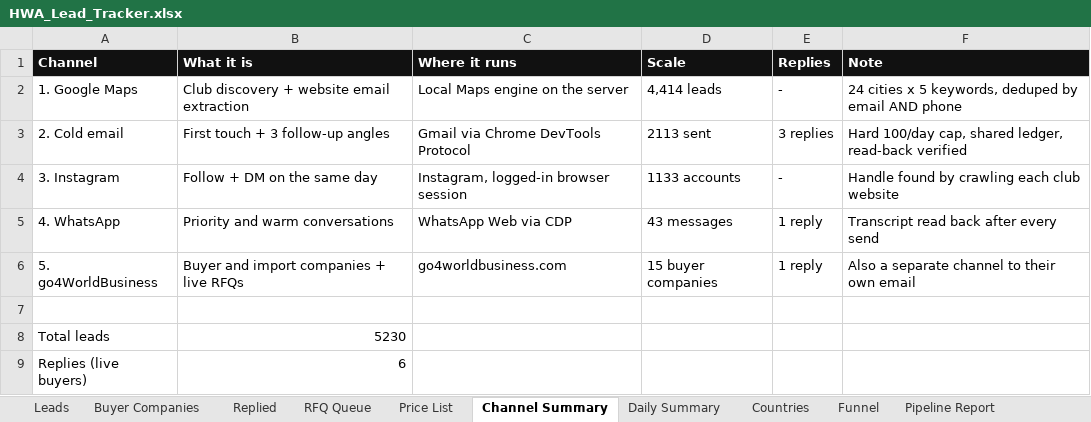
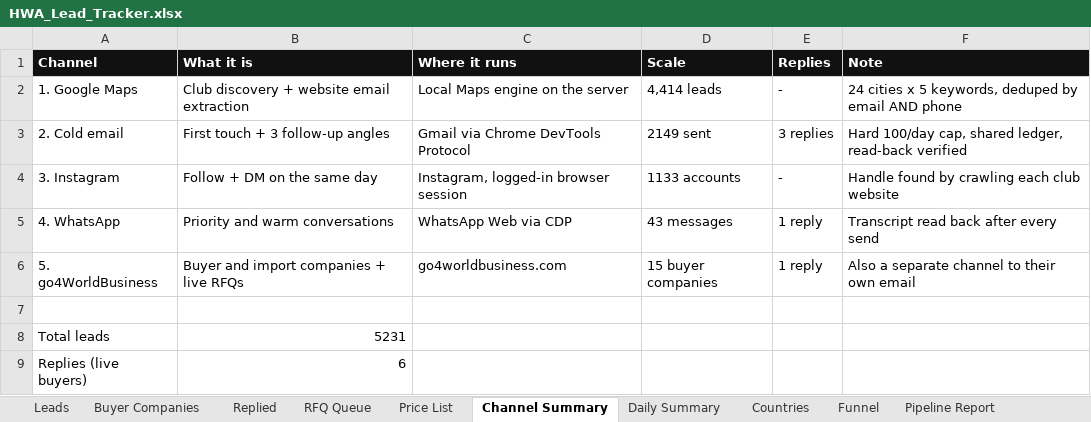
Before and after one commit to hsnwarriorapparel-dot/hsn-business, an Excel workbook: HWA_Lead_Tracker.xlsx, sheet Channel Summary, drawn as a sheet; values as stored, in another font and other column widths than the file's, no borders; the diff names each change by its address in the sheet, - before the commit and + after, or states it on an @@ line.

```diff
--- a/HWA_Lead_Tracker.xlsx (sheet Channel Summary)
+++ b/HWA_Lead_Tracker.xlsx (sheet Channel Summary)
-D3 (Scale): 2113 sent
+D3 (Scale): 2149 sent
-B8 (What it is): 5230
+B8 (What it is): 5231
```
Also changed, not shown: sheet Leads, sheet Buyer Companies, sheet Daily Summary, sheet Funnel, sheet Countries, 3 other files.
